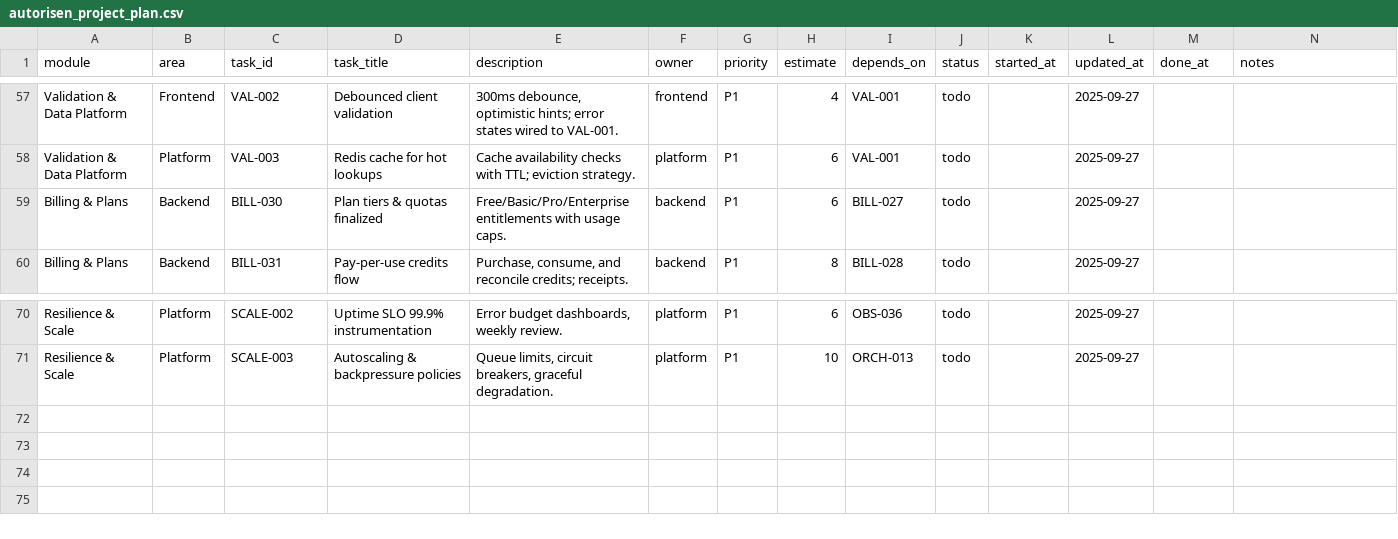
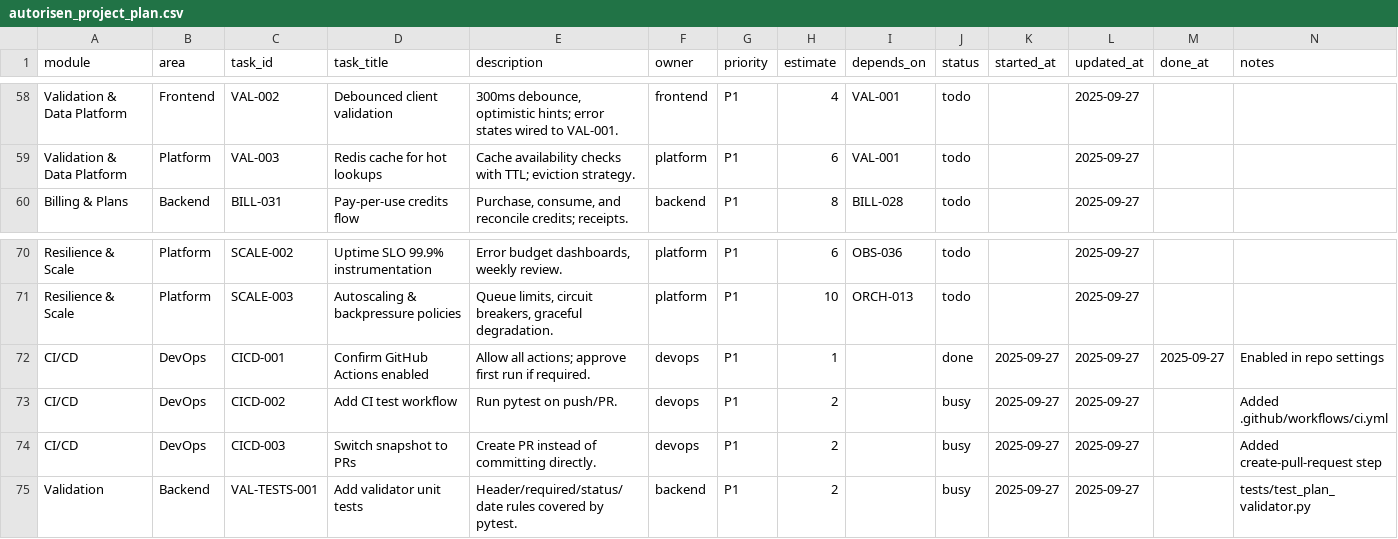
Before and after one commit to robert1948/autorisen, a CSV file: docs/autorisen_project_plan.csv, drawn as a sheet; only a part is shown, gaps mark what is left out; the diff covers the shown part only.

Commit message:
plan: reorder to MVP critical path; set updated_at 2025-09-27

```diff
--- a/docs/autorisen_project_plan.csv
+++ b/docs/autorisen_project_plan.csv
@@ -58,3 +59,2 @@ Validation & Data Platform,Frontend,VAL-002,Debounced client validation,"300ms d
 Validation & Data Platform,Platform,VAL-003,Redis cache for hot lookups,Cache availability checks with TTL; eviction strategy.,platform,P1,6,VAL-001,todo,,2025-09-27,,
-Billing & Plans,Backend,BILL-030,Plan tiers & quotas finalized,Free/Basic/Pro/Enterprise entitlements with usage caps.,backend,P1,6,BILL-027,todo,,2025-09-27,,
 Billing & Plans,Backend,BILL-031,Pay-per-use credits flow,"Purchase, consume, and reconcile credits; receipts.",backend,P1,8,BILL-028,todo,,2025-09-27,,
@@ -71 +71,5 @@ Resilience & Scale,Platform,SCALE-002,Uptime SLO 99.9% instrumentation,"Error bu
 Resilience & Scale,Platform,SCALE-003,Autoscaling & backpressure policies,"Queue limits, circuit breakers, graceful degradation.",platform,P1,10,ORCH-013,todo,,2025-09-27,,
+CI/CD,DevOps,CICD-001,Confirm GitHub Actions enabled,Allow all actions; approve first run if required.,devops,P1,1,,done,2025-09-27,2025-09-27,2025-09-27,Enabled in repo settings
+CI/CD,DevOps,CICD-002,Add CI test workflow,Run pytest on push/PR.,devops,P1,2,,busy,2025-09-27,2025-09-27,,Added .github/workflows/ci.yml
+CI/CD,DevOps,CICD-003,Switch snapshot to PRs,Create PR instead of committing directly.,devops,P1,2,,busy,2025-09-27,2025-09-27,,Added create-pull-request step
+Validation,Backend,VAL-TESTS-001,Add validator unit tests,Header/required/status/date rules covered by pytest.,backend,P1,2,,busy,2025-09-27,2025-09-27,,tests/test_plan_validator.py
```
Also changed, not shown: 20 moved rows elsewhere in this file, 1 other file.
